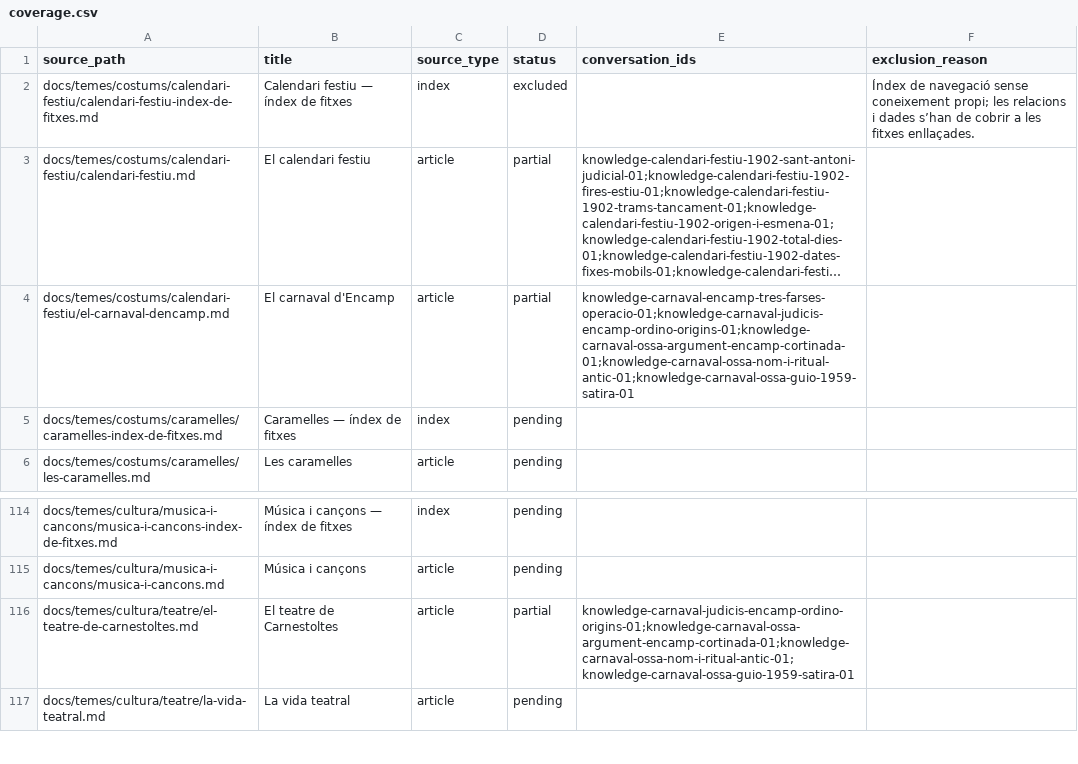
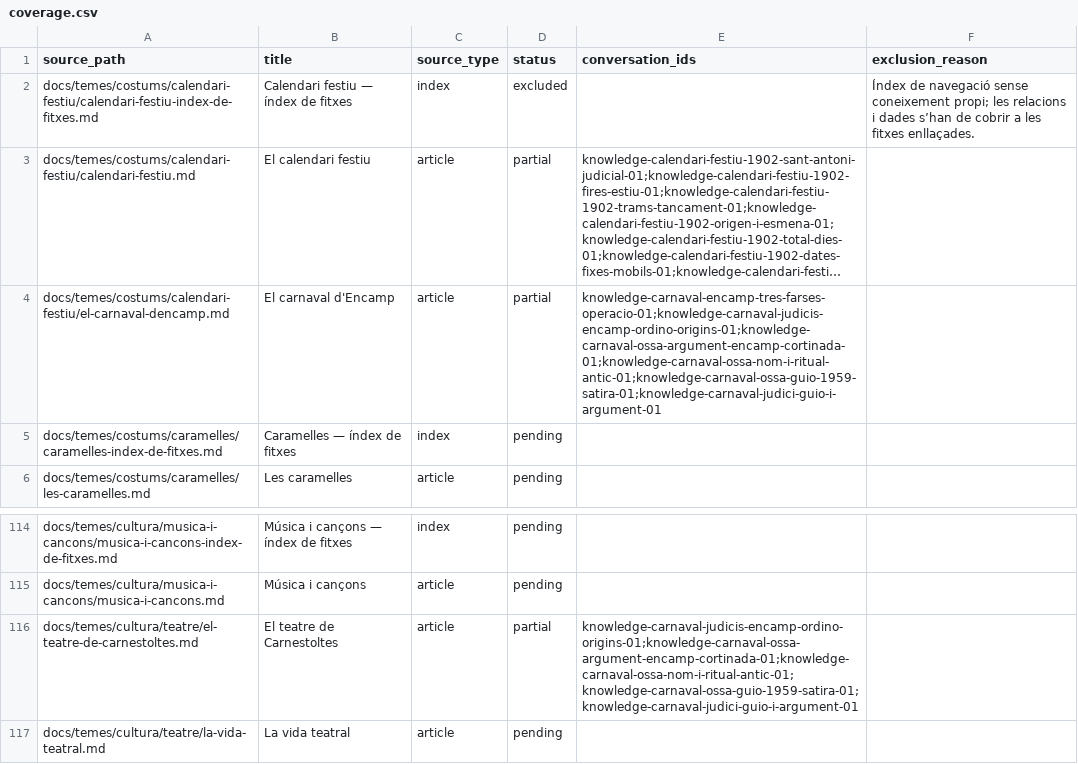
Before and after one commit to ericrisco/maia, a CSV file: training-data/knowledge/work/coverage.csv, drawn as a sheet; only a part is shown, gaps mark what is left out; long unchanged cells end in …; the diff names each change by its address in the sheet, - before the commit and + after, or states it on an @@ line.

Commit message:
data(knowledge): preserve limits around carnival trial

```diff
--- a/training-data/knowledge/work/coverage.csv
+++ b/training-data/knowledge/work/coverage.csv
-E4 (conversation_ids): knowledge-carnaval-encamp-tres-farses-operacio-01;knowledge-carnaval-judicis-encamp-ordino-origins-01;knowledge-carnaval-ossa-argument-encamp-cortinada-01;knowledge-carnaval-ossa-nom-i-ritual-antic-01;knowledge-carnaval-ossa-guio-1959-satira-01
+E4 (conversation_ids): knowledge-carnaval-encamp-tres-farses-operacio-01;knowledge-carnaval-judicis-encamp-ordino-origins-01;knowledge-carnaval-ossa-argument-encamp-cortinada-01;knowledge-carnaval-ossa-nom-i-ritual-antic-01;knowledge-carnaval-ossa-guio-1959-satira-01;knowledge-carnaval-judici-guio-i-argument-01
-E116 (conversation_ids): knowledge-carnaval-judicis-encamp-ordino-origins-01;knowledge-carnaval-ossa-argument-encamp-cortinada-01;knowledge-carnaval-ossa-nom-i-ritual-antic-01;knowledge-carnaval-ossa-guio-1959-satira-01
+E116 (conversation_ids): knowledge-carnaval-judicis-encamp-ordino-origins-01;knowledge-carnaval-ossa-argument-encamp-cortinada-01;knowledge-carnaval-ossa-nom-i-ritual-antic-01;knowledge-carnaval-ossa-guio-1959-satira-01;knowledge-carnaval-judici-guio-i-argument-01
```
Also changed, not shown: 2 other files.
